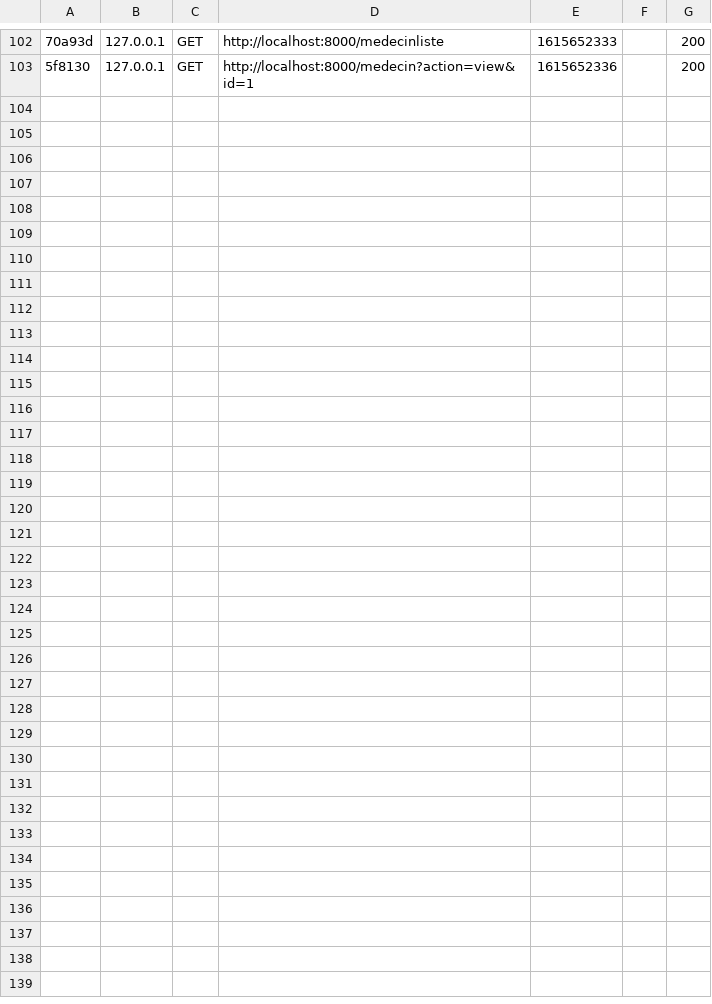
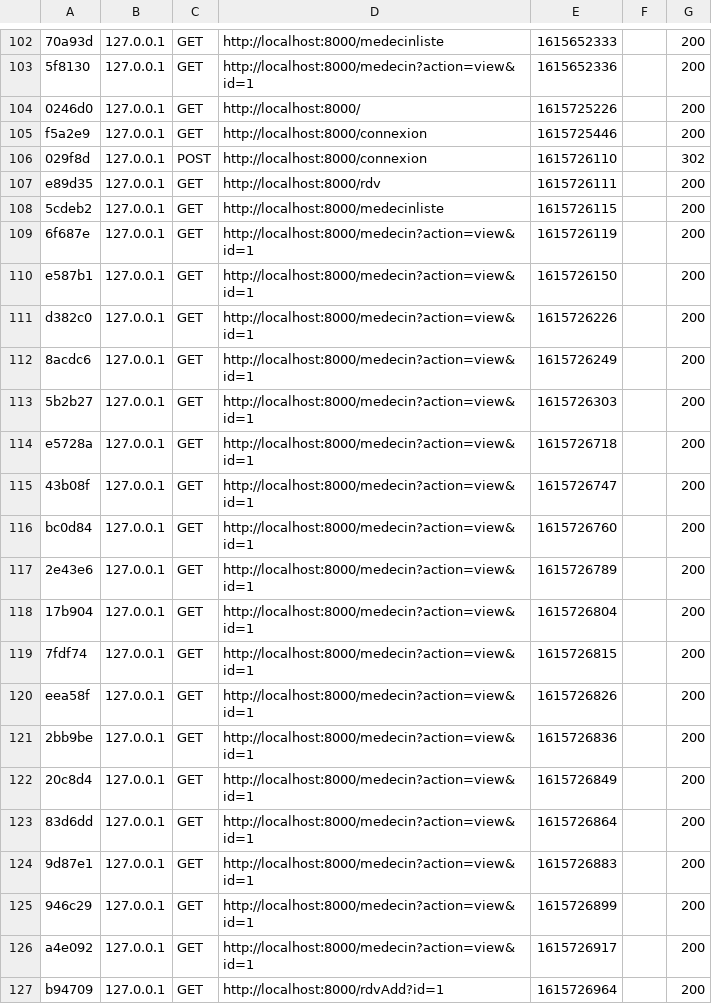
Before and after one commit to rPrivate/projetpatientv2, a CSV file: var/cache/dev/profiler/index.csv, drawn as a sheet; only a part is shown, gaps mark what is left out; the diff names each change by its address in the sheet, - before the commit and + after, or states it on an @@ line.

```diff
--- a/var/cache/dev/profiler/index.csv
+++ b/var/cache/dev/profiler/index.csv
+row 104: 0246d0 | 127.0.0.1 | GET | http://localhost:8000/ | 1615725226 |  | 200
+row 105: f5a2e9 | 127.0.0.1 | GET | http://localhost:8000/connexion | 1615725446 |  | 200
+row 106: 029f8d | 127.0.0.1 | POST | http://localhost:8000/connexion | 1615726110 |  | 302
+row 107: e89d35 | 127.0.0.1 | GET | http://localhost:8000/rdv | 1615726111 |  | 200
+row 108: 5cdeb2 | 127.0.0.1 | GET | http://localhost:8000/medecinliste | 1615726115 |  | 200
+row 109: 6f687e | 127.0.0.1 | GET | http://localhost:8000/medecin?action=view&id=1 | 1615726119 |  | 200
+row 110: e587b1 | 127.0.0.1 | GET | http://localhost:8000/medecin?action=view&id=1 | 1615726150 |  | 200
+row 111: d382c0 | 127.0.0.1 | GET | http://localhost:8000/medecin?action=view&id=1 | 1615726226 |  | 200
+row 112: 8acdc6 | 127.0.0.1 | GET | http://localhost:8000/medecin?action=view&id=1 | 1615726249 |  | 200
+row 113: 5b2b27 | 127.0.0.1 | GET | http://localhost:8000/medecin?action=view&id=1 | 1615726303 |  | 200
+row 114: e5728a | 127.0.0.1 | GET | http://localhost:8000/medecin?action=view&id=1 | 1615726718 |  | 200
+row 115: 43b08f | 127.0.0.1 | GET | http://localhost:8000/medecin?action=view&id=1 | 1615726747 |  | 200
+row 116: bc0d84 | 127.0.0.1 | GET | http://localhost:8000/medecin?action=view&id=1 | 1615726760 |  | 200
+row 117: 2e43e6 | 127.0.0.1 | GET | http://localhost:8000/medecin?action=view&id=1 | 1615726789 |  | 200
+row 118: 17b904 | 127.0.0.1 | GET | http://localhost:8000/medecin?action=view&id=1 | 1615726804 |  | 200
+row 119: 7fdf74 | 127.0.0.1 | GET | http://localhost:8000/medecin?action=view&id=1 | 1615726815 |  | 200
+row 120: eea58f | 127.0.0.1 | GET | http://localhost:8000/medecin?action=view&id=1 | 1615726826 |  | 200
+row 121: 2bb9be | 127.0.0.1 | GET | http://localhost:8000/medecin?action=view&id=1 | 1615726836 |  | 200
+row 122: 20c8d4 | 127.0.0.1 | GET | http://localhost:8000/medecin?action=view&id=1 | 1615726849 |  | 200
+row 123: 83d6dd | 127.0.0.1 | GET | http://localhost:8000/medecin?action=view&id=1 | 1615726864 |  | 200
+row 124: 9d87e1 | 127.0.0.1 | GET | http://localhost:8000/medecin?action=view&id=1 | 1615726883 |  | 200
+row 125: 946c29 | 127.0.0.1 | GET | http://localhost:8000/medecin?action=view&id=1 | 1615726899 |  | 200
+row 126: a4e092 | 127.0.0.1 | GET | http://localhost:8000/medecin?action=view&id=1 | 1615726917 |  | 200
+row 127: b94709 | 127.0.0.1 | GET | http://localhost:8000/rdvAdd?id=1 | 1615726964 |  | 200
```
Also changed, not shown: 4 other files.
